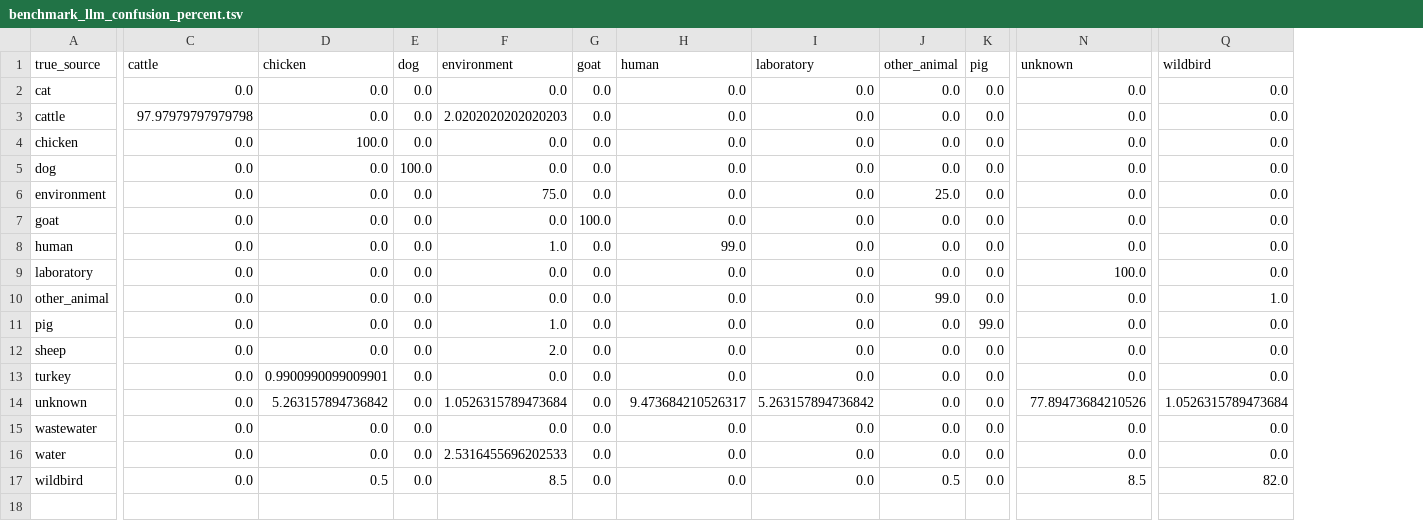
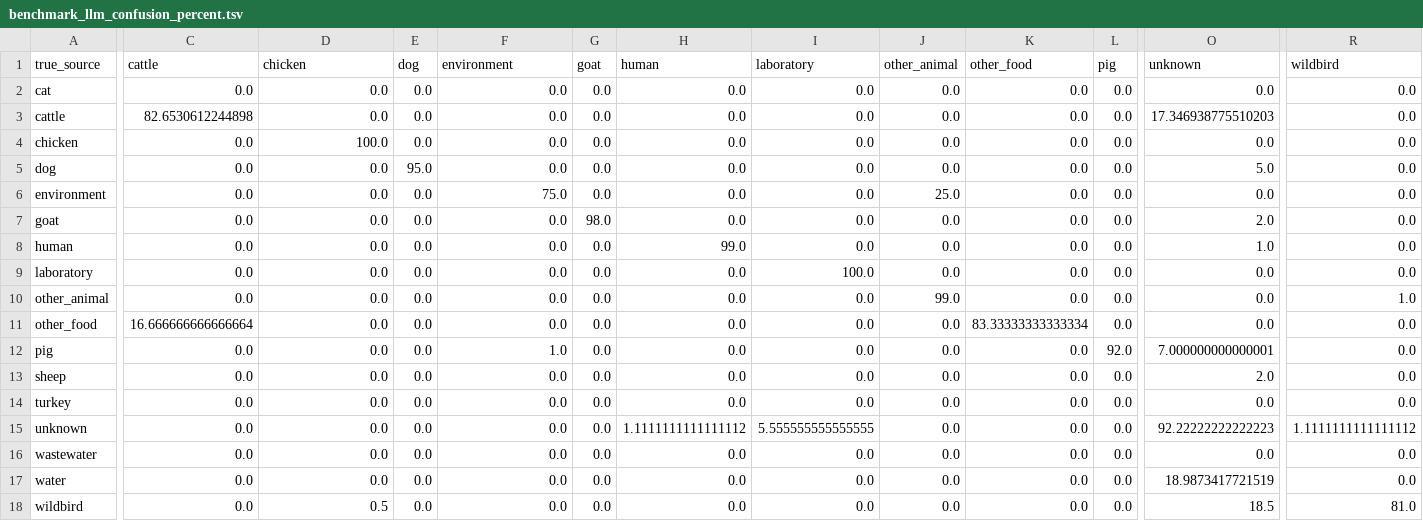
Before and after one commit to aldertzomer/metalyzer, a TSV file: benchmark_smoke/local_llm_evaluation/benchmark_llm_confusion_percent.tsv, drawn as a sheet; only a part is shown, gaps mark what is left out; addresses are those after the commit; rows hold the shown columns only; the diff covers the shown part only; the diff names each change by its address in the sheet, - before the commit and + after, or states it on an @@ line.

```diff
--- a/benchmark_smoke/local_llm_evaluation/benchmark_llm_confusion_percent.tsv
+++ b/benchmark_smoke/local_llm_evaluation/benchmark_llm_confusion_percent.tsv
+column K (other_food), rows 2-10: all 0.0; rows 12-18: all 0.0
-C3 (cattle): 97.97979797979798
+C3 (cattle): 82.6530612244898
-F3 (environment): 2.0202020202020203
+F3 (environment): 0.0
-O3 (unknown): 0.0
+O3 (unknown): 17.346938775510203
-E5 (dog): 100.0
+E5 (dog): 95.0
-O5 (unknown): 0.0
+O5 (unknown): 5.0
-G7 (goat): 100.0
+G7 (goat): 98.0
-O7 (unknown): 0.0
+O7 (unknown): 2.0
-F8 (environment): 1.0
+F8 (environment): 0.0
-O8 (unknown): 0.0
+O8 (unknown): 1.0
-I9 (laboratory): 0.0
+I9 (laboratory): 100.0
-O9 (unknown): 100.0
+O9 (unknown): 0.0
+row 11: other_food | 16.666666666666664 | 0.0 | 0.0 | 0.0 | 0.0 | 0.0 | 0.0 | 0.0 | 83.33333333333334 | 0.0 | 0.0 | 0.0
-L12 (pig): 99.0
+L12 (pig): 92.0
-O12 (unknown): 0.0
+O12 (unknown): 7.000000000000001
-F13 (environment): 2.0
+F13 (environment): 0.0
-O13 (unknown): 0.0
+O13 (unknown): 2.0
-D14 (chicken): 0.9900990099009901
+D14 (chicken): 0.0
-D15 (chicken): 5.263157894736842
+D15 (chicken): 0.0
-F15 (environment): 1.0526315789473684
+F15 (environment): 0.0
-H15 (human): 9.473684210526317
+H15 (human): 1.1111111111111112
-I15 (laboratory): 5.263157894736842
+I15 (laboratory): 5.555555555555555
-O15 (unknown): 77.89473684210526
+O15 (unknown): 92.22222222222223
-R15 (wildbird): 1.0526315789473684
+R15 (wildbird): 1.1111111111111112
-F17 (environment): 2.5316455696202533
+F17 (environment): 0.0
-O17 (unknown): 0.0
+O17 (unknown): 18.9873417721519
-F18 (environment): 8.5
+F18 (environment): 0.0
-J18 (other_animal): 0.5
+J18 (other_animal): 0.0
-O18 (unknown): 8.5
+O18 (unknown): 18.5
-R18 (wildbird): 82.0
+R18 (wildbird): 81.0
```
Also changed, not shown: 2 edited cells elsewhere in this file, benchmark_llm.tsv, benchmark_mistral_api.tsv, 22 other files.
